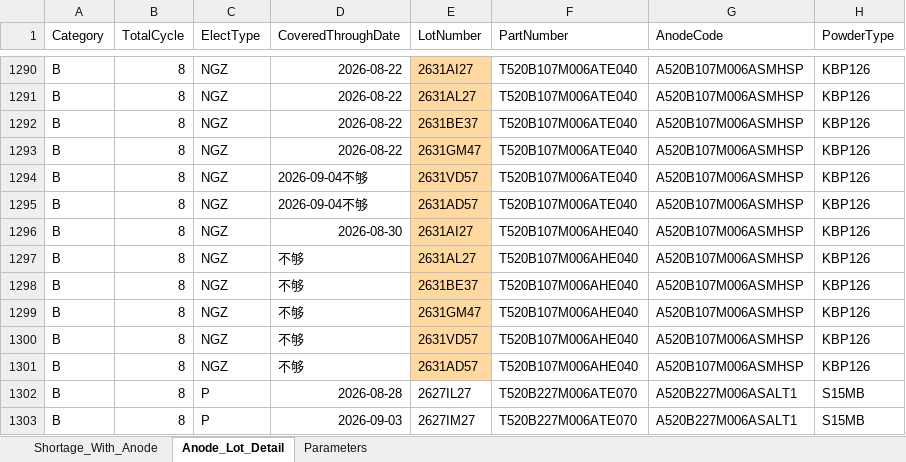
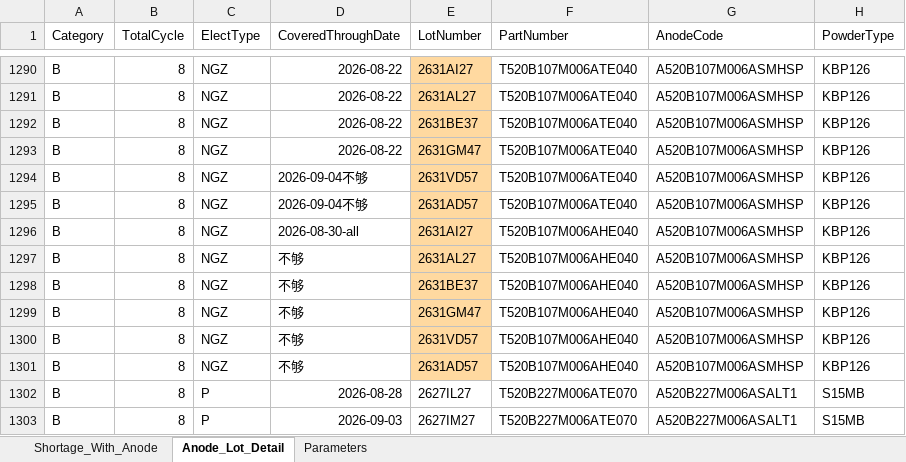
Before and after one commit to Esme-1234/Claude, an Excel workbook: shortage_with_anode_report.xlsx, sheet Anode_Lot_Detail, drawn as a sheet; only a part is shown, gaps mark what is left out; values as stored, in another font and other column widths than the file's, no borders; the diff covers the shown part only; the diff names each change by its address in the sheet, - before the commit and + after, or states it on an @@ line.

```diff
--- a/shortage_with_anode_report.xlsx (sheet Anode_Lot_Detail)
+++ b/shortage_with_anode_report.xlsx (sheet Anode_Lot_Detail)
-D1296 (CoveredThroughDate): 2026-08-30
+D1296 (CoveredThroughDate): 2026-08-30-all
```
Also changed, not shown: 7 edited cells elsewhere in this sheet, 1 other file.
